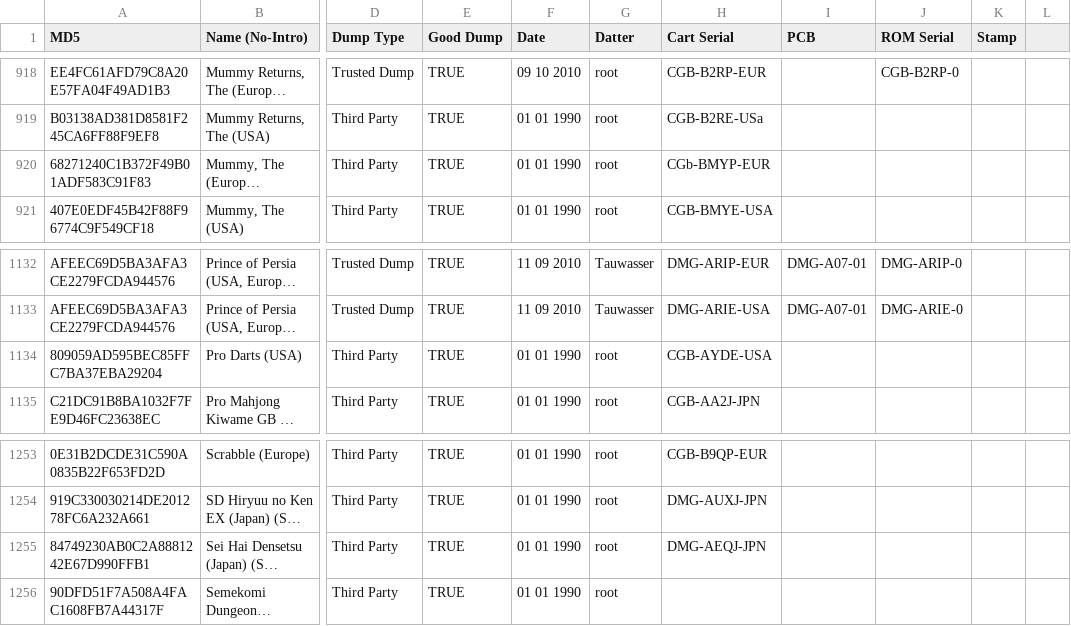
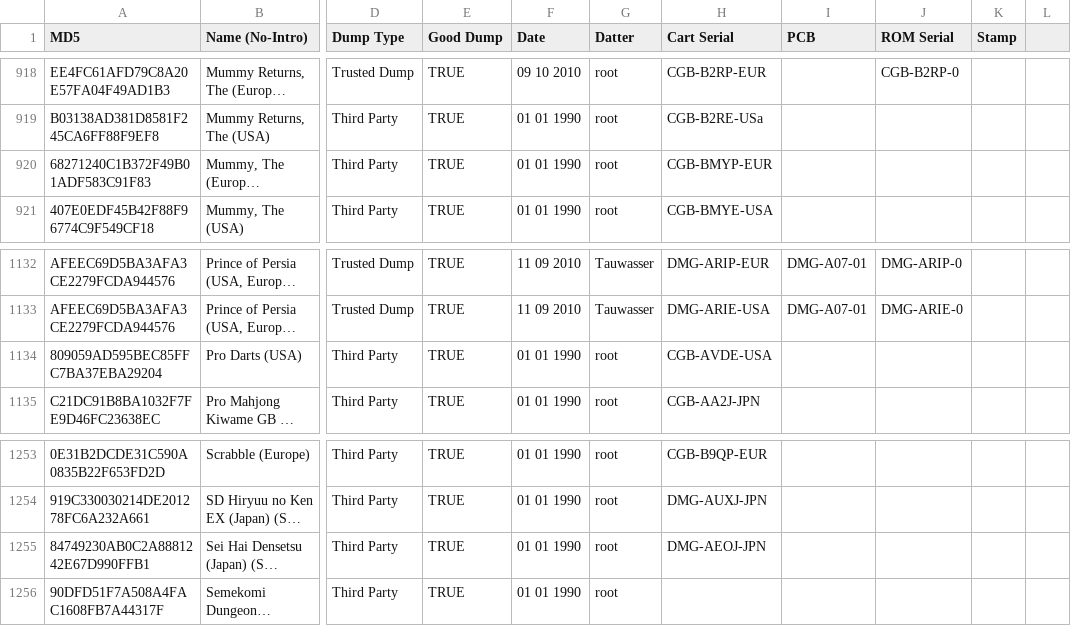
Before and after one commit to Tauwasser/DoM_crawl, a CSV file: gbc.csv, drawn as a sheet; only a part is shown, gaps mark what is left out; long unchanged cells end in …; the diff covers the shown part only; the diff names each change by its address in the sheet, - before the commit and + after, or states it on an @@ line.

Commit message:
gbc.csv: fix serial typos
Signed-off-by: Tauwasser <tauwasser@tauwasser.eu>

```diff
--- a/gbc.csv
+++ b/gbc.csv
-H920 (Cart Serial): CGb-BMYP-EUR
+H920 (Cart Serial): CGB-BMYP-EUR
-H1134 (Cart Serial): CGB-AYDE-USA
+H1134 (Cart Serial): CGB-AVDE-USA
-H1255 (Cart Serial): DMG-AEQJ-JPN
+H1255 (Cart Serial): DMG-AEOJ-JPN
```
Also changed, not shown: 5 edited cells elsewhere in this file.
